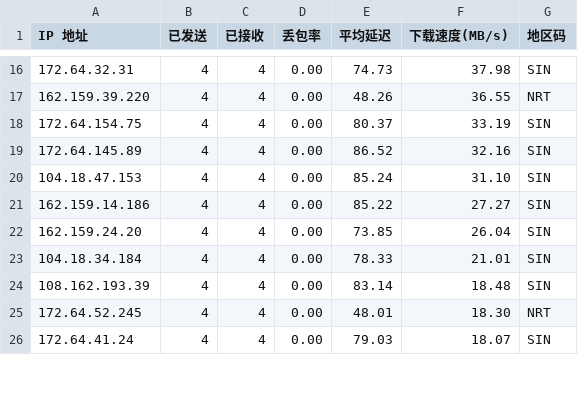
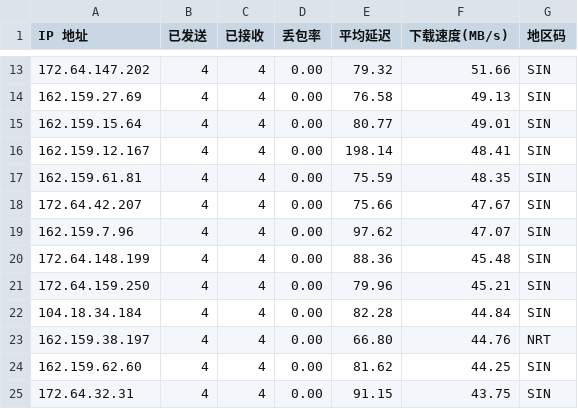
Before and after one commit to huweiunique/WorkerVless2sub, a CSV file: cloudflare-result.csv, drawn as a sheet; only a part is shown, gaps mark what is left out; the diff covers the shown part only.

```diff
--- a/cloudflare-result.csv
+++ b/cloudflare-result.csv
@@ -16,11 +13,13 @@
-"172.64.32.31","4","4","0.00","74.73","37.98","SIN"
-"162.159.39.220","4","4","0.00","48.26","36.55","NRT"
-"172.64.154.75","4","4","0.00","80.37","33.19","SIN"
-"172.64.145.89","4","4","0.00","86.52","32.16","SIN"
-"104.18.47.153","4","4","0.00","85.24","31.10","SIN"
-"162.159.14.186","4","4","0.00","85.22","27.27","SIN"
-"162.159.24.20","4","4","0.00","73.85","26.04","SIN"
-"104.18.34.184","4","4","0.00","78.33","21.01","SIN"
-"108.162.193.39","4","4","0.00","83.14","18.48","SIN"
-"172.64.52.245","4","4","0.00","48.01","18.30","NRT"
-"172.64.41.24","4","4","0.00","79.03","18.07","SIN"
+"172.64.147.202","4","4","0.00","79.32","51.66","SIN"
+"162.159.27.69","4","4","0.00","76.58","49.13","SIN"
+"162.159.15.64","4","4","0.00","80.77","49.01","SIN"
+"162.159.12.167","4","4","0.00","198.14","48.41","SIN"
+"162.159.61.81","4","4","0.00","75.59","48.35","SIN"
+"172.64.42.207","4","4","0.00","75.66","47.67","SIN"
+"162.159.7.96","4","4","0.00","97.62","47.07","SIN"
+"172.64.148.199","4","4","0.00","88.36","45.48","SIN"
+"172.64.159.250","4","4","0.00","79.96","45.21","SIN"
+"104.18.34.184","4","4","0.00","82.28","44.84","SIN"
+"162.159.38.197","4","4","0.00","66.80","44.76","NRT"
+"162.159.62.60","4","4","0.00","81.62","44.25","SIN"
+"172.64.32.31","4","4","0.00","91.15","43.75","SIN"
```
Also changed, not shown: 5 added rows, 7 removed rows and 33 edited cells elsewhere in this file.
